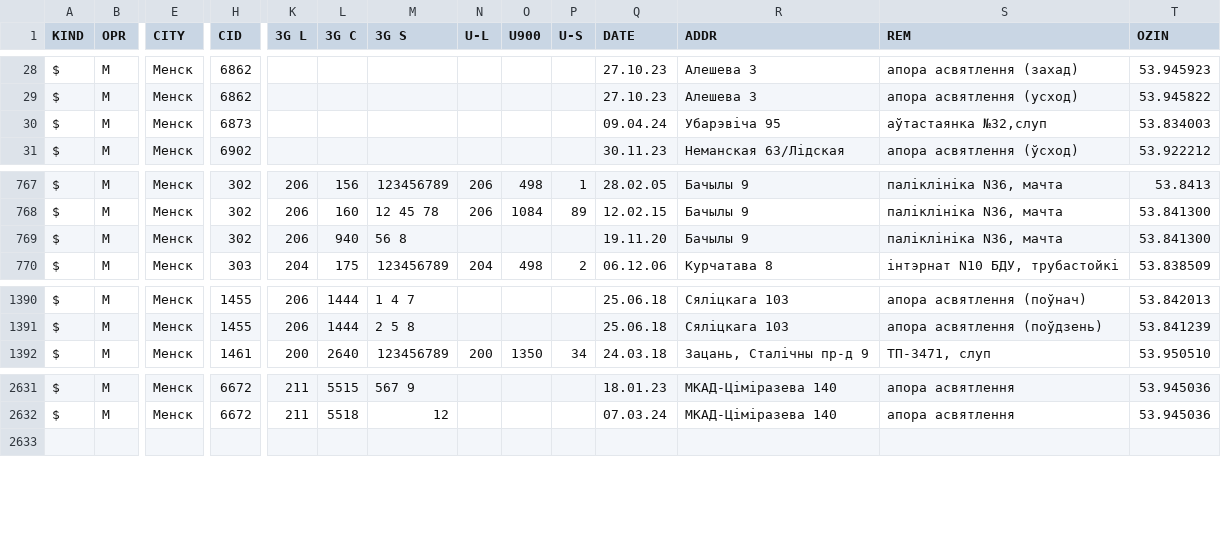
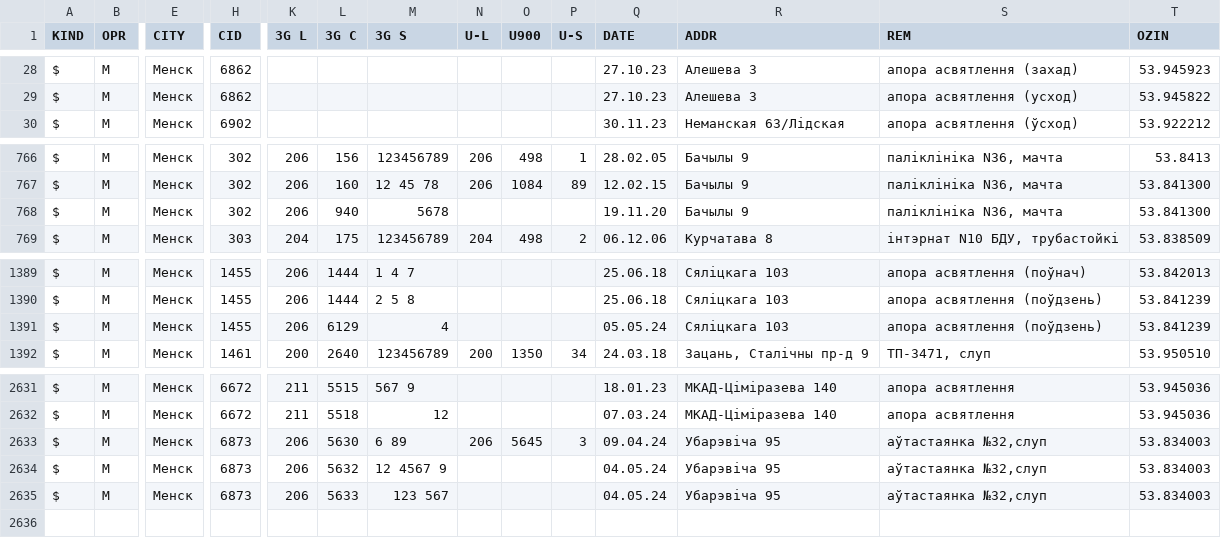
Before and after one commit to BYCellDatabase/csv, a CSV file: MTS/Minsk.csv, drawn as a sheet; only a part is shown, gaps mark what is left out; removed rows and columns are numbered as before the commit, all else as after; rows hold the shown columns only; the diff names each change by its address in the sheet, - before the commit and + after, or states it on an @@ line.

Commit message:
6 files | M MTS/Minsk.csv, M MTS/Mio.csv, M Velcom/Minsk.csv, M beCloud/Minsk.csv, M life/Minsk.csv, M life/Mio.csv

```diff
--- a/MTS/Minsk.csv
+++ b/MTS/Minsk.csv
-row 30: $ | M | Менск | 6873 |  |  |  |  |  |  | 09.04.24 | Убарэвіча 95 | аўтастаянка №32,слуп | 53.834003
-M768 (3G S): 56 8
+M768 (3G S): 5678
+row 1391: $ | M | Менск | 1455 | 206 | 6129 | 4 |  |  |  | 05.05.24 | Сяліцкага 103 | апора асвятлення (поўдзень) | 53.841239
+row 2633: $ | M | Менск | 6873 | 206 | 5630 | 6 89 | 206 | 5645 | 3 | 09.04.24 | Убарэвіча 95 | аўтастаянка №32,слуп | 53.834003
+row 2634: $ | M | Менск | 6873 | 206 | 5632 | 12 4567 9 |  |  |  | 04.05.24 | Убарэвіча 95 | аўтастаянка №32,слуп | 53.834003
+row 2635: $ | M | Менск | 6873 | 206 | 5633 | 123 567 |  |  |  | 04.05.24 | Убарэвіча 95 | аўтастаянка №32,слуп | 53.834003
```
Also changed, not shown: MTS/Mio.csv, Velcom/Minsk.csv, 3 other files.
